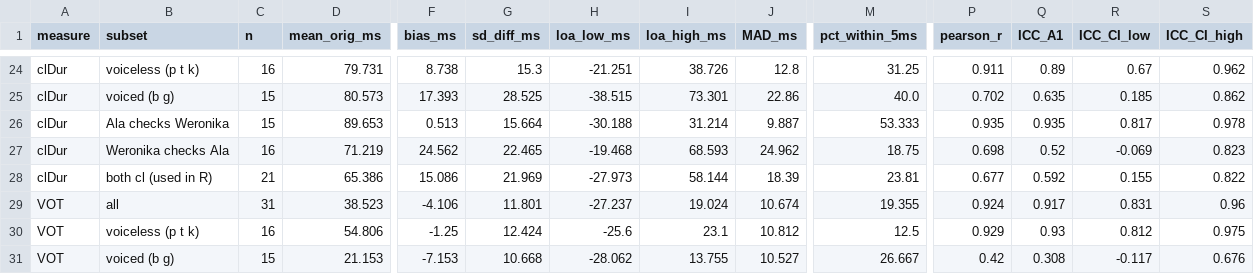
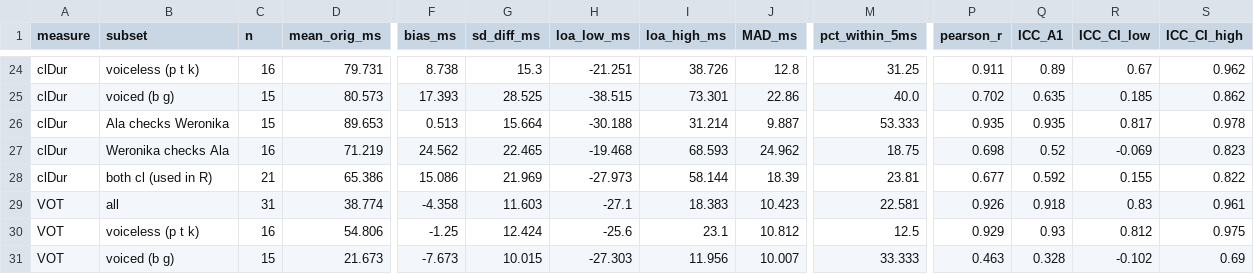
Before and after one commit to wbiegowska/VOT_project, a CSV file: 04_reliability/reliability_summary.csv, drawn as a sheet; only a part is shown, gaps mark what is left out; the diff covers the shown part only; the diff names each change by its address in the sheet, - before the commit and + after, or states it on an @@ line.

```diff
--- a/04_reliability/reliability_summary.csv
+++ b/04_reliability/reliability_summary.csv
-D29 (mean_orig_ms): 38.523
+D29 (mean_orig_ms): 38.774
-F29 (bias_ms): -4.106
+F29 (bias_ms): -4.358
-G29 (sd_diff_ms): 11.801
+G29 (sd_diff_ms): 11.603
-H29 (loa_low_ms): -27.237
+H29 (loa_low_ms): -27.1
-I29 (loa_high_ms): 19.024
+I29 (loa_high_ms): 18.383
-J29 (MAD_ms): 10.674
+J29 (MAD_ms): 10.423
-M29 (pct_within_5ms): 19.355
+M29 (pct_within_5ms): 22.581
-P29 (pearson_r): 0.924
+P29 (pearson_r): 0.926
-Q29 (ICC_A1): 0.917
+Q29 (ICC_A1): 0.918
-R29 (ICC_CI_low): 0.831
+R29 (ICC_CI_low): 0.83
-S29 (ICC_CI_high): 0.96
+S29 (ICC_CI_high): 0.961
-D31 (mean_orig_ms): 21.153
+D31 (mean_orig_ms): 21.673
-F31 (bias_ms): -7.153
+F31 (bias_ms): -7.673
-G31 (sd_diff_ms): 10.668
+G31 (sd_diff_ms): 10.015
-H31 (loa_low_ms): -28.062
+H31 (loa_low_ms): -27.303
-I31 (loa_high_ms): 13.755
+I31 (loa_high_ms): 11.956
-J31 (MAD_ms): 10.527
+J31 (MAD_ms): 10.007
-M31 (pct_within_5ms): 26.667
+M31 (pct_within_5ms): 33.333
-P31 (pearson_r): 0.42
+P31 (pearson_r): 0.463
-Q31 (ICC_A1): 0.308
+Q31 (ICC_A1): 0.328
-R31 (ICC_CI_low): -0.117
+R31 (ICC_CI_low): -0.102
-S31 (ICC_CI_high): 0.676
+S31 (ICC_CI_high): 0.69
```
Also changed, not shown: 53 edited cells elsewhere in this file, 04_reliability/reliability_tokens.csv, 4 other files.
